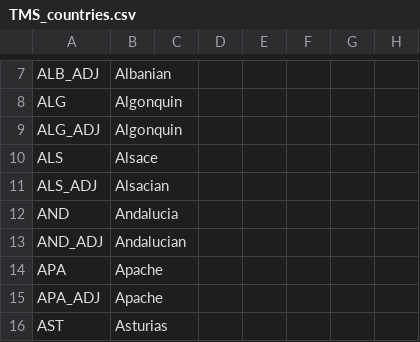
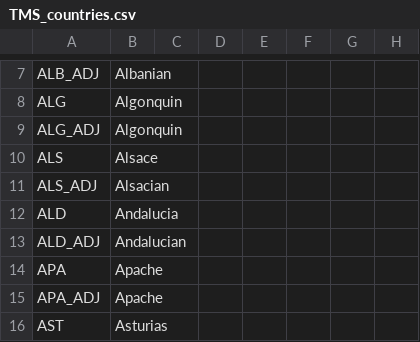
Before and after one commit to Proxysseia/The-many-Seas, a CSV file: localisation/TMS_countries.csv, drawn as a sheet; only a part is shown, gaps mark what is left out; the diff names each change by its address in the sheet, - before the commit and + after, or states it on an @@ line.

```diff
--- a/localisation/TMS_countries.csv
+++ b/localisation/TMS_countries.csv
-A12: AND
+A12: ALD
-A13: AND_ADJ
+A13: ALD_ADJ
```
Also changed, not shown: 57 other files.
